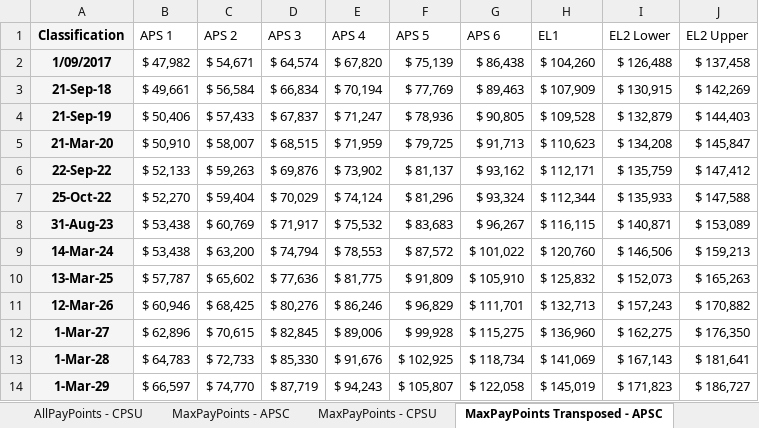
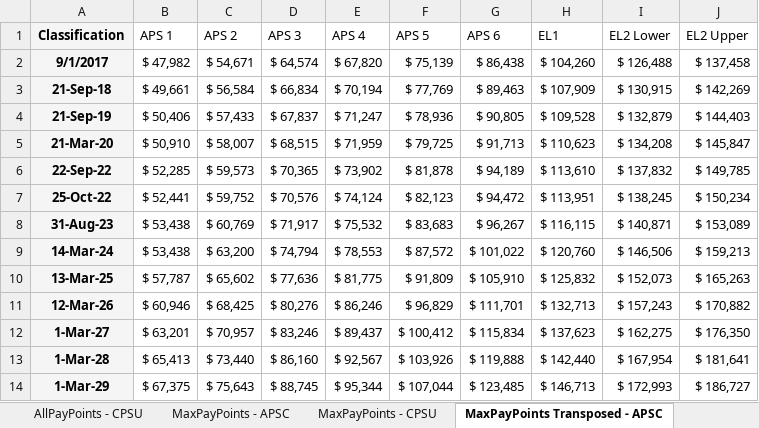
Before and after one commit to jonah-sullivan/BoM_pay_vs_inflation, an Excel workbook: Historic Payraises vs Inflation.xlsx, sheet MaxPayPoints Transposed - APSC, drawn as a sheet; values as stored, in another font and other column widths than the file's, no borders; the diff names each change by its address in the sheet, - before the commit and + after, or states it on an @@ line.

```diff
--- a/Historic Payraises vs Inflation.xlsx (sheet MaxPayPoints Transposed - APSC)
+++ b/Historic Payraises vs Inflation.xlsx (sheet MaxPayPoints Transposed - APSC)
-A2 (Classification): 1/09/2017
+A2 (Classification): 9/1/2017
-B6 (APS 1): $ 52,133
+B6 (APS 1): $ 52,285
-C6 (APS 2): $ 59,263
+C6 (APS 2): $ 59,573
-D6 (APS 3): $ 69,876
+D6 (APS 3): $ 70,365
-F6 (APS 5): $ 81,137
+F6 (APS 5): $ 81,878
-G6 (APS 6): $ 93,162
+G6 (APS 6): $ 94,189
-H6 (EL1): $ 112,171
+H6 (EL1): $ 113,610
-I6 (EL2 Lower): $ 135,759
+I6 (EL2 Lower): $ 137,832
-J6 (EL2 Upper): $ 147,412
+J6 (EL2 Upper): $ 149,785
-B7 (APS 1): $ 52,270
+B7 (APS 1): $ 52,441
-C7 (APS 2): $ 59,404
+C7 (APS 2): $ 59,752
-D7 (APS 3): $ 70,029
+D7 (APS 3): $ 70,576
-F7 (APS 5): $ 81,296
+F7 (APS 5): $ 82,123
-G7 (APS 6): $ 93,324
+G7 (APS 6): $ 94,472
-H7 (EL1): $ 112,344
+H7 (EL1): $ 113,951
-I7 (EL2 Lower): $ 135,933
+I7 (EL2 Lower): $ 138,245
-J7 (EL2 Upper): $ 147,588
+J7 (EL2 Upper): $ 150,234
-B12 (APS 1): $ 62,896
+B12 (APS 1): $ 63,201
-C12 (APS 2): $ 70,615
+C12 (APS 2): $ 70,957
-D12 (APS 3): $ 82,845
+D12 (APS 3): $ 83,246
-E12 (APS 4): $ 89,006
+E12 (APS 4): $ 89,437
-F12 (APS 5): $ 99,928
+F12 (APS 5): $ 100,412
-G12 (APS 6): $ 115,275
+G12 (APS 6): $ 115,834
-H12 (EL1): $ 136,960
+H12 (EL1): $ 137,623
-B13 (APS 1): $ 64,783
+B13 (APS 1): $ 65,413
-C13 (APS 2): $ 72,733
+C13 (APS 2): $ 73,440
-D13 (APS 3): $ 85,330
+D13 (APS 3): $ 86,160
-E13 (APS 4): $ 91,676
+E13 (APS 4): $ 92,567
-F13 (APS 5): $ 102,925
+F13 (APS 5): $ 103,926
-G13 (APS 6): $ 118,734
+G13 (APS 6): $ 119,888
-H13 (EL1): $ 141,069
+H13 (EL1): $ 142,440
-I13 (EL2 Lower): $ 167,143
+I13 (EL2 Lower): $ 167,954
-B14 (APS 1): $ 66,597
+B14 (APS 1): $ 67,375
-C14 (APS 2): $ 74,770
+C14 (APS 2): $ 75,643
-D14 (APS 3): $ 87,719
+D14 (APS 3): $ 88,745
-E14 (APS 4): $ 94,243
+E14 (APS 4): $ 95,344
-F14 (APS 5): $ 105,807
+F14 (APS 5): $ 107,044
-G14 (APS 6): $ 122,058
+G14 (APS 6): $ 123,485
-H14 (EL1): $ 145,019
+H14 (EL1): $ 146,713
-I14 (EL2 Lower): $ 171,823
+I14 (EL2 Lower): $ 172,993
```
Also changed, not shown: sheet Fortnightly Pay - APSC, sheet Fortnightly Pay - CPSU, sheet AllPayPoints - APSC, sheet MaxPayPoints - APSC, sheet MaxPayPoints - CPSU, sheet MaxPayPoints Transposed - CPSU, 5 other files.
